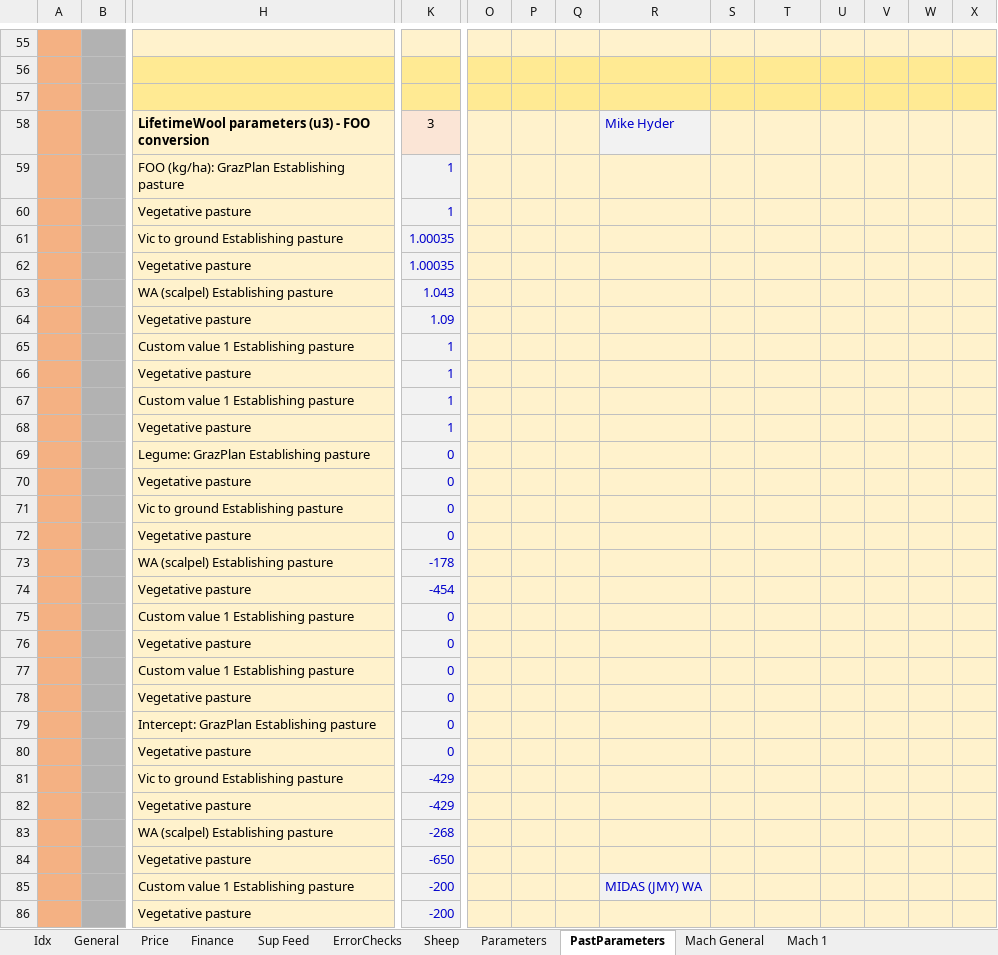
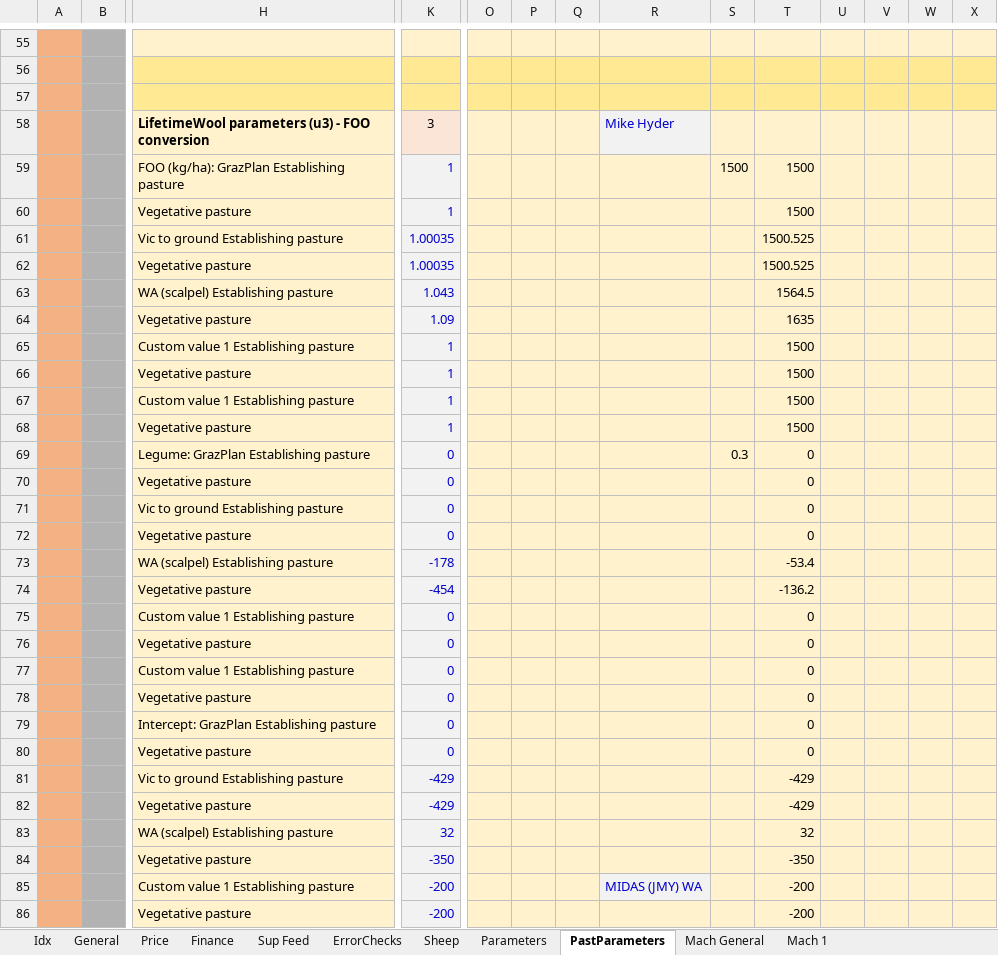
Before and after one commit to youngmr290/Australian-Farm-Optimisation-Model, an Excel workbook: Universal.xlsx, sheet PastParameters, drawn as a sheet; only a part is shown, gaps mark what is left out; values as stored, in another font and other column widths than the file's, no borders; removed rows and columns are numbered as before the commit, all else as after; rows hold the shown columns only; the diff covers the shown part only; the diff names each change by its address in the sheet, - before the commit and + after, or states it on an @@ line.

Commit message:
Change the pasture FOO & height back to the WA correction with HR = 1. Set pasture baselevel to 400. Reduced profit to -19352, increased SR to 13.1 (from 11) and increased supp feeding to 41 kg/DSE (from 6)

```diff
--- a/Universal.xlsx (sheet PastParameters)
+++ b/Universal.xlsx (sheet PastParameters)
-S59: (empty)
+S59: 1500
-T59:T60: (empty)
+T59:T60: 1500
-T61:T62: (empty)
+T61:T62: 1500.525
-T63: (empty)
+T63: 1564.5
-T64: (empty)
+T64: 1635
-T65:T68: (empty)
+T65:T68: 1500
-S69: (empty)
+S69: 0.3
-T69:T72: (empty)
+T69:T72: 0
-T73: (empty)
+T73: -53.4
-T74: (empty)
+T74: -136.2
-T75:T80: (empty)
+T75:T80: 0
-T81:T82: (empty)
+T81:T82: -429
-row 83:  |  | WA (scalpel) Establishing pasture | -268
-row 84:  |  | Vegetative pasture | -650
+row 83:  |  | WA (scalpel) Establishing pasture | 32 |  |  |  |  |  | 32
+row 84:  |  | Vegetative pasture | -350 |  |  |  |  |  | -350
-T85:T86: (empty)
+T85:T86: -200
```
Also changed, not shown: 3 added rows, 3 removed rows and 36 edited cells elsewhere in this sheet, 6 other files.
